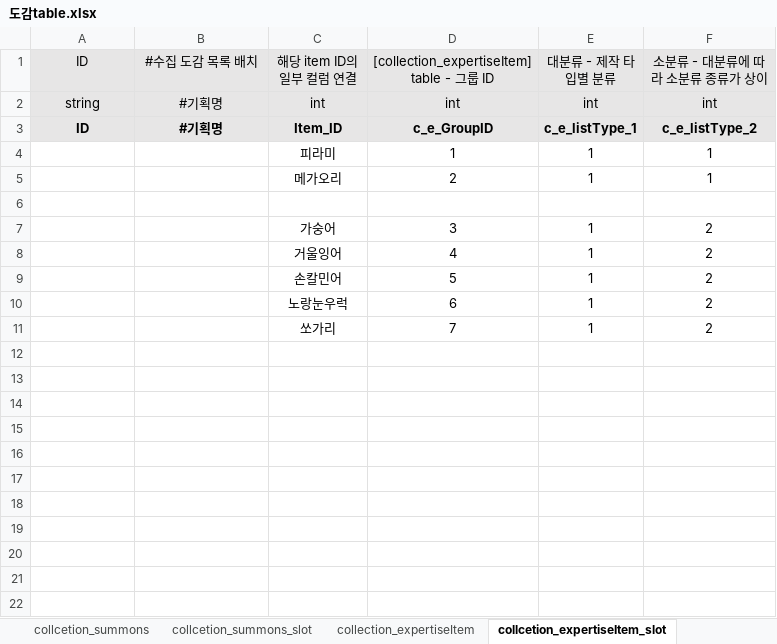
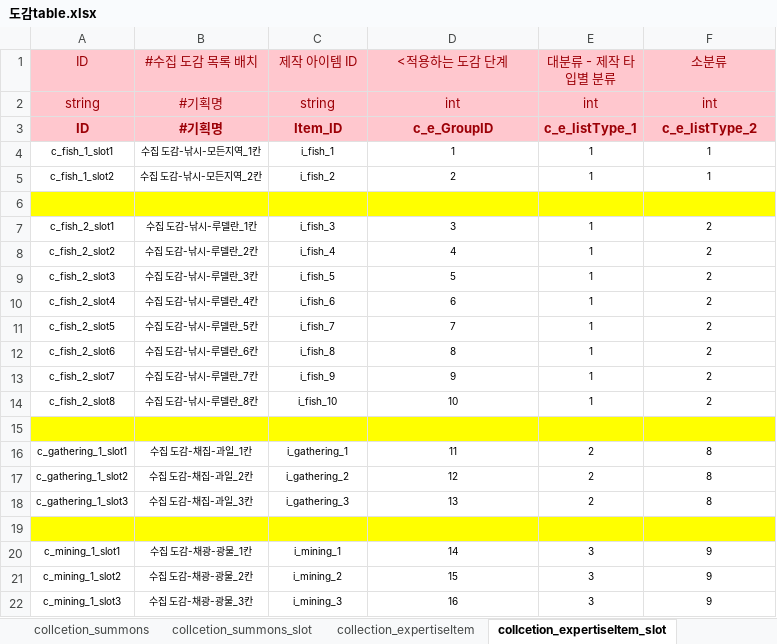
Before and after one commit to GiMYOOO/Employment, an Excel workbook: 02.서머너즈워 도감 시스템 역기획서/도감table.xlsx, sheet collcetion_expertiseItem_slot, drawn as a sheet; values as stored, in another font and other column widths than the file's, no borders; addresses are those after the commit; the diff names each change by its address in the sheet, - before the commit and + after, or states it on an @@ line.

```diff
--- a/02.서머너즈워 도감 시스템 역기획서/도감table.xlsx (sheet collcetion_expertiseItem_slot)
+++ b/02.서머너즈워 도감 시스템 역기획서/도감table.xlsx (sheet collcetion_expertiseItem_slot)
@@ A1:F3 fill: #E7E6E6 → #FFC7CE, text colour: black → #9C0006 @@
-C1: 해당 item ID의 일부 컬럼 연결
+C1: 제작 아이템 ID
-D1: [collection_expertiseItem] table - 그룹 ID
+D1: <적용하는 도감 단계
-F1: 소분류 - 대분류에 따라 소분류 종류가 상이
+F1: 소분류
-C2 (제작 아이템 ID): int
+C2 (제작 아이템 ID): string
-A4 (ID): (empty)
+A4 (ID): c_fish_1_slot1
-B4 (#수집 도감 목록 배치): (empty)
+B4 (#수집 도감 목록 배치): 수집 도감-낚시-모든지역_1칸
-C4 (제작 아이템 ID): 피라미
+C4 (제작 아이템 ID): i_fish_1
@@ C4:F5 text size: smaller @@
-A5 (ID): (empty)
+A5 (ID): c_fish_1_slot2
-B5 (#수집 도감 목록 배치): (empty)
+B5 (#수집 도감 목록 배치): 수집 도감-낚시-모든지역_2칸
-C5 (제작 아이템 ID): 메가오리
+C5 (제작 아이템 ID): i_fish_2
-A6:F6 fill: none
+A6:F6 fill: #FFFF00
-A7 (ID): (empty)
+A7 (ID): c_fish_2_slot1
-B7 (#수집 도감 목록 배치): (empty)
+B7 (#수집 도감 목록 배치): 수집 도감-낚시-루델란_1칸
-C7 (제작 아이템 ID): 가숭어
+C7 (제작 아이템 ID): i_fish_3
@@ C7:F9 text size: smaller @@
-A8 (ID): (empty)
+A8 (ID): c_fish_2_slot2
-B8 (#수집 도감 목록 배치): (empty)
+B8 (#수집 도감 목록 배치): 수집 도감-낚시-루델란_2칸
-C8 (제작 아이템 ID): 거울잉어
+C8 (제작 아이템 ID): i_fish_4
-A9 (ID): (empty)
+A9 (ID): c_fish_2_slot3
-B9 (#수집 도감 목록 배치): (empty)
+B9 (#수집 도감 목록 배치): 수집 도감-낚시-루델란_3칸
-C9 (제작 아이템 ID): 손칼민어
+C9 (제작 아이템 ID): i_fish_5
+row 10: c_fish_2_slot4 | 수집 도감-낚시-루델란_4칸 | i_fish_6 | 6 | 1 | 2
+row 11: c_fish_2_slot5 | 수집 도감-낚시-루델란_5칸 | i_fish_7 | 7 | 1 | 2
+row 12: c_fish_2_slot6 | 수집 도감-낚시-루델란_6칸 | i_fish_8 | 8 | 1 | 2
+row 13: c_fish_2_slot7 | 수집 도감-낚시-루델란_7칸 | i_fish_9 | 9 | 1 | 2
+row 14: c_fish_2_slot8 | 수집 도감-낚시-루델란_8칸 | i_fish_10 | 10 | 1 | 2
-A15:F15 fill: none
+A15:F15 fill: #FFFF00
-row 15:  |  | 노랑눈우럭 | 6 | 1 | 2
+row 15: (empty)
+row 16: c_gathering_1_slot1 | 수집 도감-채집-과일_1칸 | i_gathering_1 | 11 | 2 | 8
+row 17: c_gathering_1_slot2 | 수집 도감-채집-과일_2칸 | i_gathering_2 | 12 | 2 | 8
+row 18: c_gathering_1_slot3 | 수집 도감-채집-과일_3칸 | i_gathering_3 | 13 | 2 | 8
-A19:F19 fill: none
+A19:F19 fill: #FFFF00
-row 19:  |  | 쏘가리 | 7 | 1 | 2
+row 19: (empty)
+row 20: c_mining_1_slot1 | 수집 도감-채광-광물_1칸 | i_mining_1 | 14 | 3 | 9
+row 21: c_mining_1_slot2 | 수집 도감-채광-광물_2칸 | i_mining_2 | 15 | 3 | 9
+row 22: c_mining_1_slot3 | 수집 도감-채광-광물_3칸 | i_mining_3 | 16 | 3 | 9
```
Also changed, not shown: sheet Item, sheet text, sheet collection_expertiseItem, sheet collcetion_summons, sheet ItemGrade_Type, sheet collection_monster, 3 more sheets, hidden cells, 1 other file.
